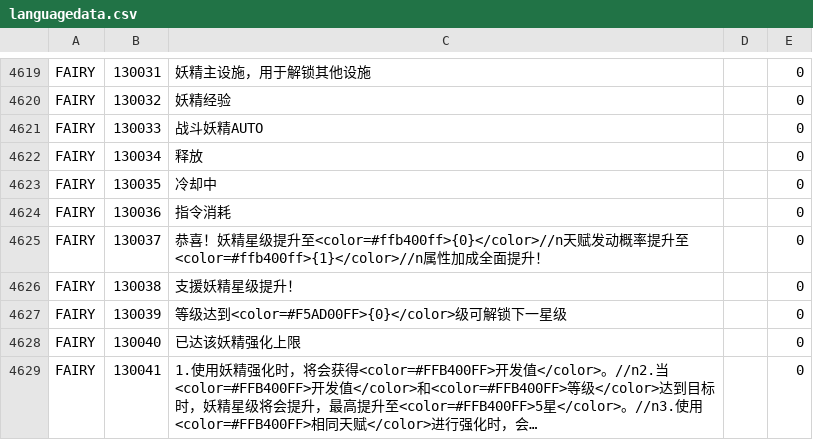
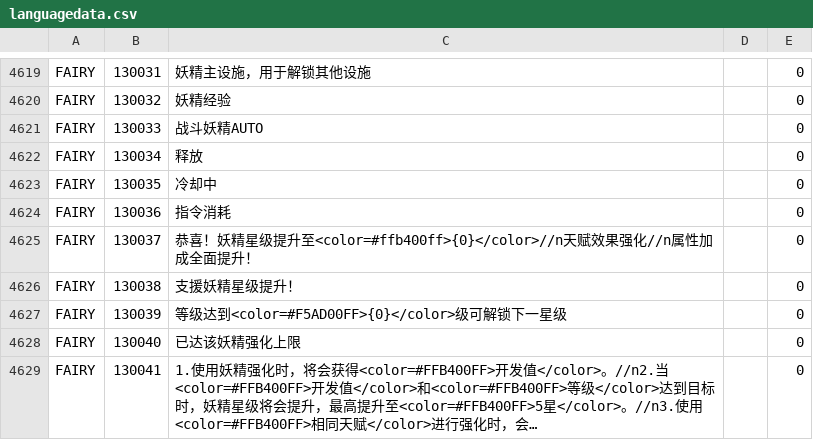
Before and after one commit to gf-data-tools/gf-data-kr, a CSV file: asset/language/languagedata.csv, drawn as a sheet; only a part is shown, gaps mark what is left out; long unchanged cells end in ….

```diff
--- a/asset/language/languagedata.csv
+++ b/asset/language/languagedata.csv
@@ -4624,3 +4624,3 @@ FAIRY,130035,冷却中,,0
 FAIRY,130036,指令消耗,,0
-FAIRY,130037,恭喜！妖精星级提升至<color=#ffb400ff>{0}</color>//n天赋发动概率提升至<color=#ffb400ff>{1}</color>//n属性加成全面提升！,,0
+FAIRY,130037,恭喜！妖精星级提升至<color=#ffb400ff>{0}</color>//n天赋效果强化//n属性加成全面提升！,,0
 FAIRY,130038,支援妖精星级提升！,,0
```
Also changed, not shown: asset/language/languagedata_hk.csv, asset/language/languagedata_jp.csv, 49 other files.
